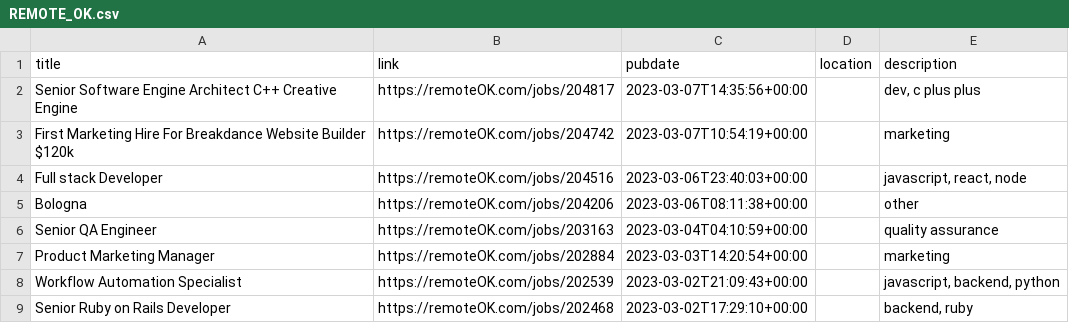
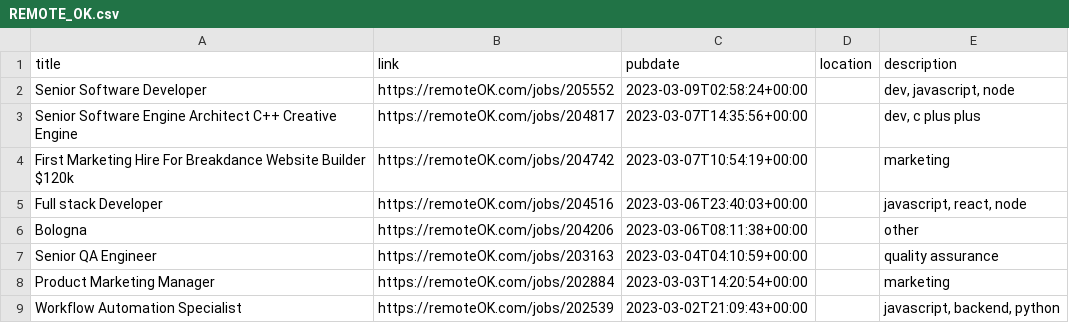
Before and after one commit to 0JCRG0/Crawler-remote-jobs, a CSV file: OUTPUTS/REMOTE_OK.csv, drawn as a sheet; only a part is shown; the shorter side is filled out with more unchanged rows.

Commit message:
added remote_ok

```diff
--- a/OUTPUTS/REMOTE_OK.csv
+++ b/OUTPUTS/REMOTE_OK.csv
@@ -1,2 +1,3 @@
 title,link,pubdate,location,description
+Senior Software Developer,https://remoteOK.com/jobs/205552,2023-03-09T02:58:24+00:00,,"dev, javascript, node"
 Senior Software Engine Architect C++ Creative Engine,https://remoteOK.com/jobs/204817,2023-03-07T14:35:56+00:00,,"dev, c plus plus"
```
Also changed, not shown: 1 other file.
